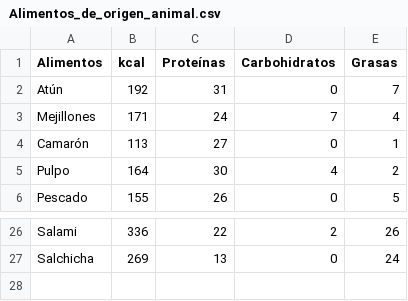
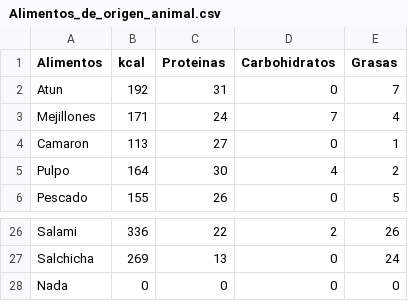
Before and after one commit to mlachira/proyecto_final_, a CSV file: Alimentos_de_origen_animal.csv, drawn as a sheet; only a part is shown, gaps mark what is left out.

```diff
--- a/Alimentos_de_origen_animal.csv
+++ b/Alimentos_de_origen_animal.csv
@@ -1,5 +1,5 @@
-Alimentos,kcal,Proteínas,Carbohidratos,Grasas
-Atún,192,31,0,7
+Alimentos,kcal,Proteinas,Carbohidratos,Grasas
+Atun,192,31,0,7
 Mejillones,171,24,7,4
-Camarón,113,27,0,1
+Camaron,113,27,0,1
 Pulpo,164,30,4,2
@@ -27 +27,2 @@ Salami,336,22,2,26
 Salchicha,269,13,0,24
+Nada,0,0,0,0
```
Also changed, not shown: Cereales.csv, Fruta.csv, 5 other files.
